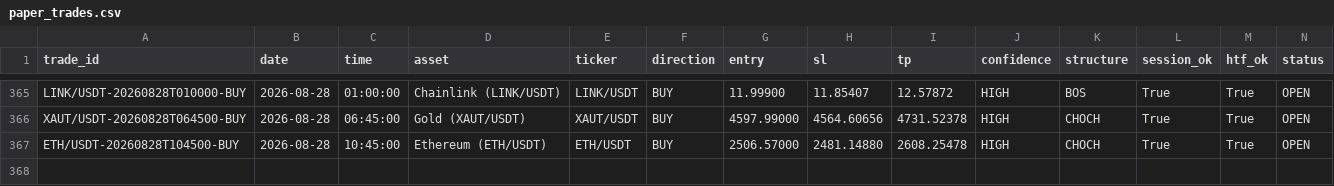
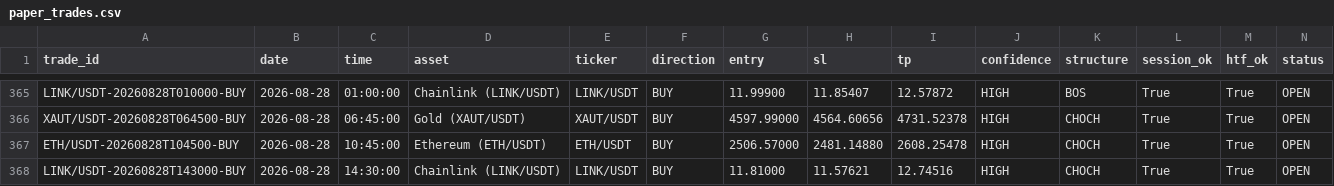
Before and after one commit to shukanwadhawana-cloud/Paper-trading-, a CSV file: paper_trades.csv, drawn as a sheet; only a part is shown, gaps mark what is left out; rows hold the shown columns only; the diff names each change by its address in the sheet, - before the commit and + after, or states it on an @@ line.

```diff
--- a/paper_trades.csv
+++ b/paper_trades.csv
+row 368: LINK/USDT-20260828T143000-BUY | 2026-08-28 | 14:30:00 | Chainlink (LINK/USDT) | LINK/USDT | BUY | 11.81000 | 11.57621 | 12.74516 | HIGH | CHOCH | True | True | OPEN
```
Also changed, not shown: 1 other file.
